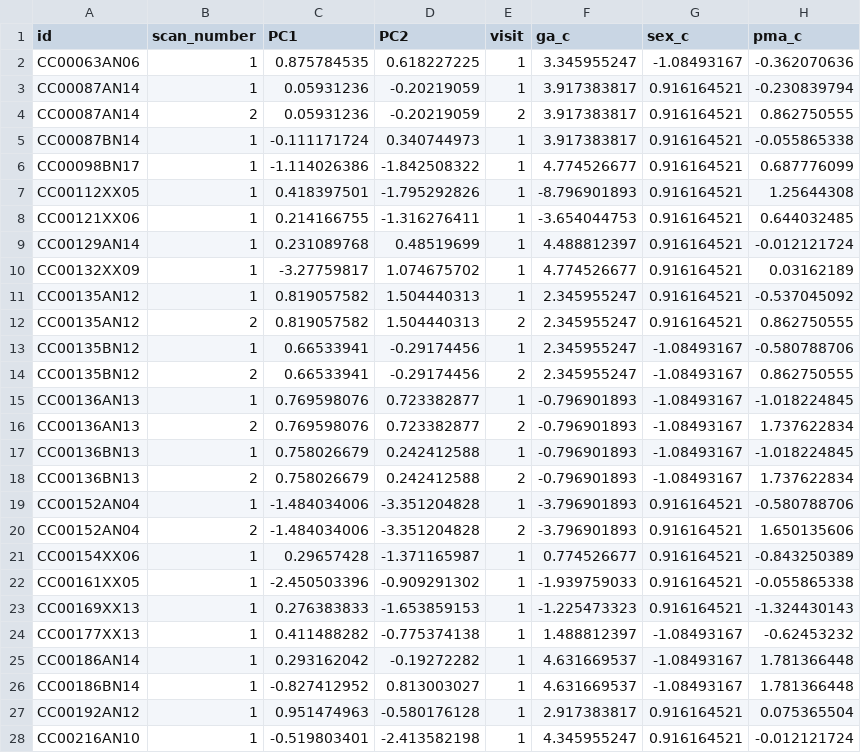
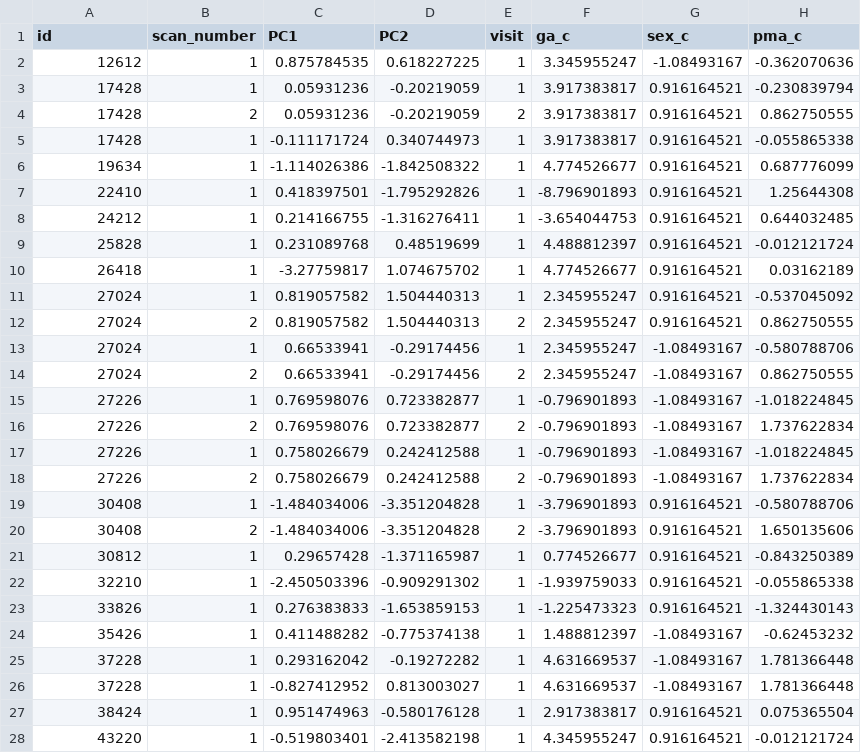
Before and after one commit to lucyvanes/preterm-dHCP_longitudinal, a CSV file: data/func_longitudinal_data_bothPCs_IMD_SPS.csv, drawn as a sheet; only a part is shown; the diff covers the shown part only; the diff names each change by its address in the sheet, - before the commit and + after, or states it on an @@ line.

```diff
--- a/data/func_longitudinal_data_bothPCs_IMD_SPS.csv
+++ b/data/func_longitudinal_data_bothPCs_IMD_SPS.csv
-A2 (id): CC00063AN06
+A2 (id): 12612
-A3:A4 (id): CC00087AN14
+A3:A4 (id): 17428
-A5 (id): CC00087BN14
+A5 (id): 17428
-A6 (id): CC00098BN17
+A6 (id): 19634
-A7 (id): CC00112XX05
+A7 (id): 22410
-A8 (id): CC00121XX06
+A8 (id): 24212
-A9 (id): CC00129AN14
+A9 (id): 25828
-A10 (id): CC00132XX09
+A10 (id): 26418
-A11:A12 (id): CC00135AN12
+A11:A12 (id): 27024
-A13:A14 (id): CC00135BN12
+A13:A14 (id): 27024
-A15:A16 (id): CC00136AN13
+A15:A16 (id): 27226
-A17:A18 (id): CC00136BN13
+A17:A18 (id): 27226
-A19:A20 (id): CC00152AN04
+A19:A20 (id): 30408
-A21 (id): CC00154XX06
+A21 (id): 30812
-A22 (id): CC00161XX05
+A22 (id): 32210
-A23 (id): CC00169XX13
+A23 (id): 33826
-A24 (id): CC00177XX13
+A24 (id): 35426
-A25 (id): CC00186AN14
+A25 (id): 37228
-A26 (id): CC00186BN14
+A26 (id): 37228
-A27 (id): CC00192AN12
+A27 (id): 38424
-A28 (id): CC00216AN10
+A28 (id): 43220
```
Also changed, not shown: 139 edited cells elsewhere in this file, data/dHCP_behav.csv, data/struct_longitudinal_data_bothPCs_IMD_SPS.csv.
